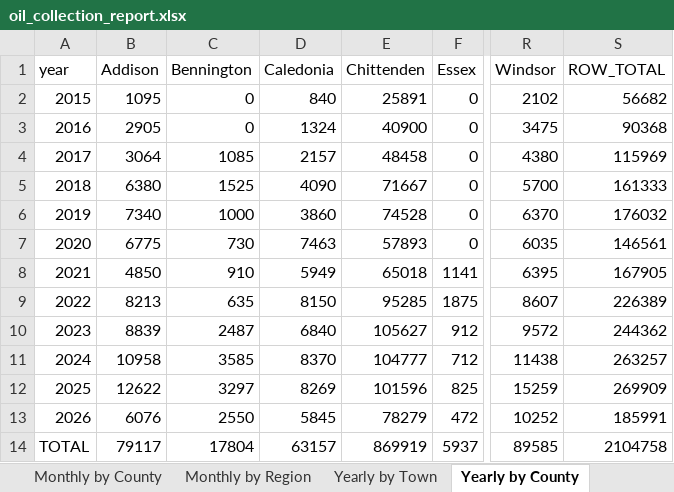
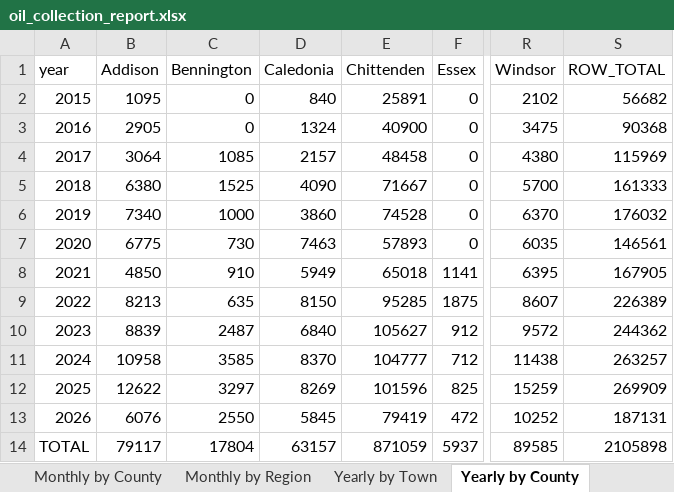
Before and after one commit to burnssargent-eng/blackbear_dashboard, an Excel workbook: oil_collection_report.xlsx, sheet Yearly by County, drawn as a sheet; only a part is shown, gaps mark what is left out; values as stored, in another font and other column widths than the file's, no borders; the diff names each change by its address in the sheet, - before the commit and + after, or states it on an @@ line.

```diff
--- a/oil_collection_report.xlsx (sheet Yearly by County)
+++ b/oil_collection_report.xlsx (sheet Yearly by County)
-E13 (Chittenden): 78279
+E13 (Chittenden): 79419
-S13 (ROW_TOTAL): 185991
+S13 (ROW_TOTAL): 187131
-E14 (Chittenden): 869919
+E14 (Chittenden): 871059
-S14 (ROW_TOTAL): 2104758
+S14 (ROW_TOTAL): 2105898
```
Also changed, not shown: sheet 2026, sheet Yearly by Region, sheet Burlington, sheet Yearly by Town, sheet Monthly by Region, sheet Monthly by County, 1 more sheet, 3 other files.
